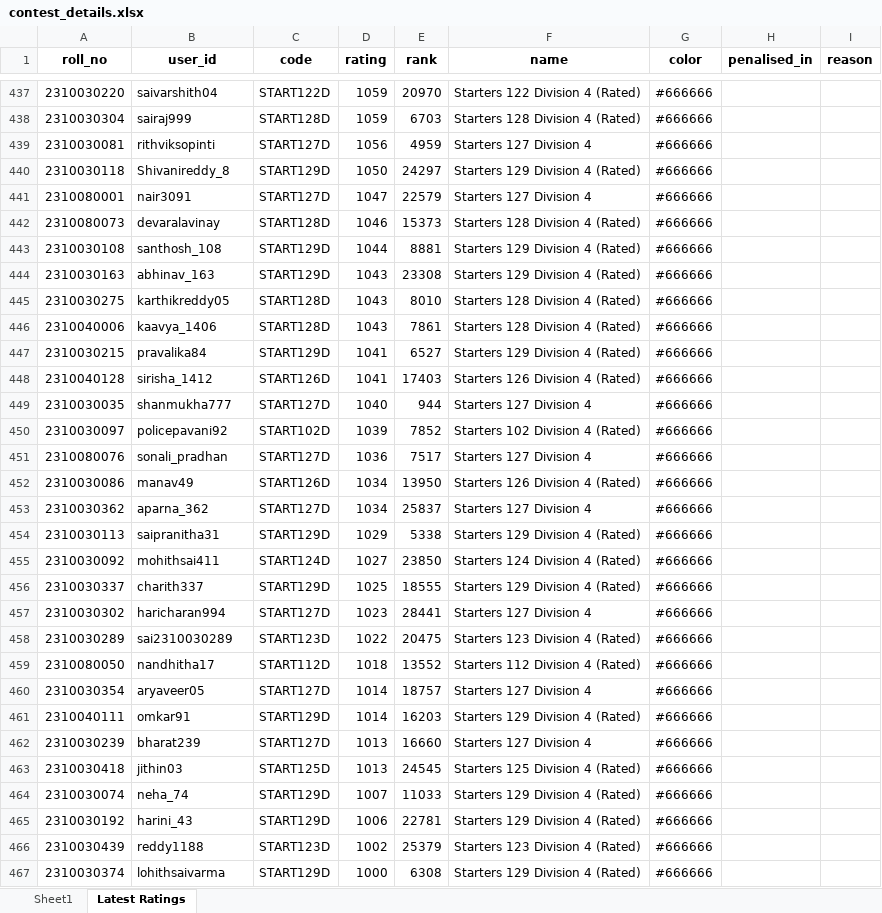
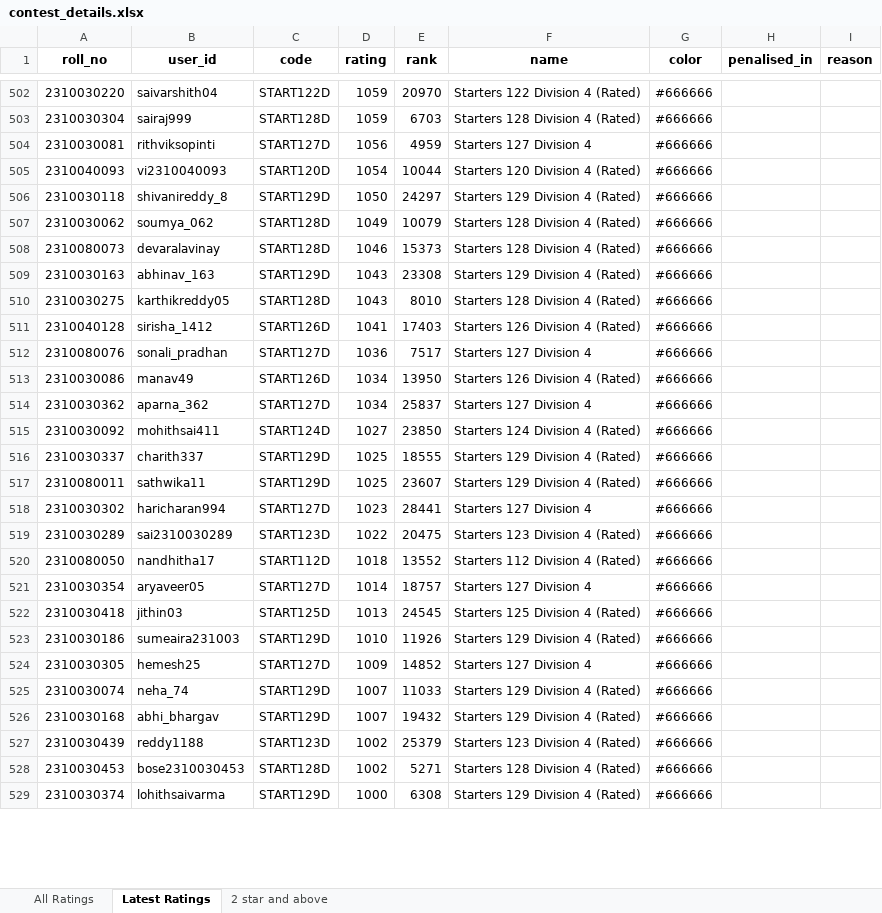
Before and after one commit to SWESH1K/Codechef_Web, an Excel workbook: contest_details.xlsx, sheet Latest Ratings, drawn as a sheet; only a part is shown, gaps mark what is left out; values as stored, in another font and other column widths than the file's, no borders; removed rows and columns are numbered as before the commit, all else as after; the diff covers the shown part only; the diff names each change by its address in the sheet, - before the commit and + after, or states it on an @@ line.

Commit message:
New Users added

```diff
--- a/contest_details.xlsx (sheet Latest Ratings)
+++ b/contest_details.xlsx (sheet Latest Ratings)
-sheet tab: Sheet1
+sheet tab: All Ratings
+sheet tab: 2 star and above
+row 505: 2310040093 | vi2310040093 | START120D | 1054 | 10044 | Starters 120 Division 4 (Rated) | #666666
-B506 (user_id): Shivanireddy_8
+B506 (user_id): shivanireddy_8
-row 441: 2310080001 | nair3091 | START127D | 1047 | 22579 | Starters 127 Division 4 | #666666
+row 507: 2310030062 | soumya_062 | START128D | 1049 | 10079 | Starters 128 Division 4 (Rated) | #666666
-row 443: 2310030108 | santhosh_108 | START129D | 1044 | 8881 | Starters 129 Division 4 (Rated) | #666666
-row 446: 2310040006 | kaavya_1406 | START128D | 1043 | 7861 | Starters 128 Division 4 (Rated) | #666666
-row 447: 2310030215 | pravalika84 | START129D | 1041 | 6527 | Starters 129 Division 4 (Rated) | #666666
-row 449: 2310030035 | shanmukha777 | START127D | 1040 | 944 | Starters 127 Division 4 | #666666
-row 450: 2310030097 | policepavani92 | START102D | 1039 | 7852 | Starters 102 Division 4 (Rated) | #666666
-row 454: 2310030113 | saipranitha31 | START129D | 1029 | 5338 | Starters 129 Division 4 (Rated) | #666666
+row 517: 2310080011 | sathwika11 | START129D | 1025 | 23607 | Starters 129 Division 4 (Rated) | #666666
-row 461: 2310040111 | omkar91 | START129D | 1014 | 16203 | Starters 129 Division 4 (Rated) | #666666
-row 462: 2310030239 | bharat239 | START127D | 1013 | 16660 | Starters 127 Division 4 | #666666
+row 523: 2310030186 | sumeaira231003 | START129D | 1010 | 11926 | Starters 129 Division 4 (Rated) | #666666
+row 524: 2310030305 | hemesh25 | START127D | 1009 | 14852 | Starters 127 Division 4 | #666666
-row 465: 2310030192 | harini_43 | START129D | 1006 | 22781 | Starters 129 Division 4 (Rated) | #666666
+row 526: 2310030168 | abhi_bhargav | START129D | 1007 | 19432 | Starters 129 Division 4 (Rated) | #666666
+row 528: 2310030453 | bose2310030453 | START128D | 1002 | 5271 | Starters 128 Division 4 (Rated) | #666666
```
Also changed, not shown: 107 added rows, 50 removed rows and 26 edited cells elsewhere in this sheet, sheet All Ratings.
